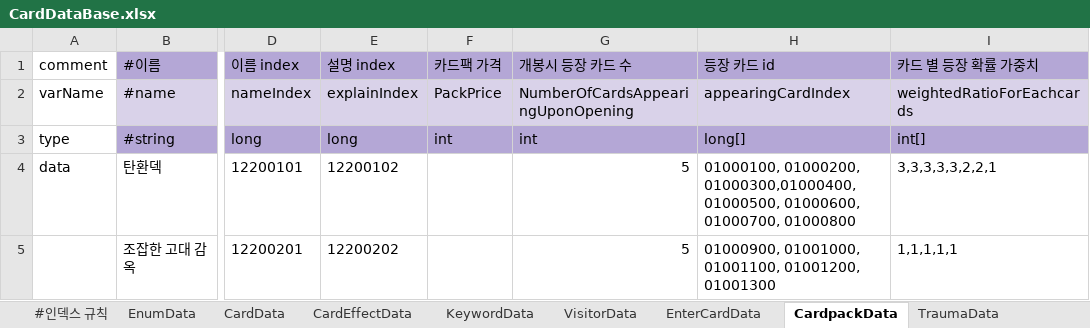
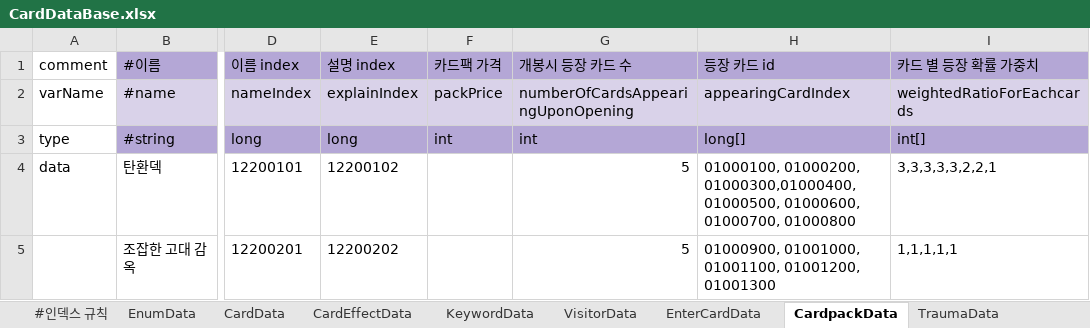
Before and after one commit to machamy/HauntedHouseTycoon, an Excel workbook: Assets/Scripts/DataBase/CardDataBase.xlsx, sheet CardpackData, drawn as a sheet; only a part is shown, gaps mark what is left out; values as stored, in another font and other column widths than the file's, no borders; charts and pictures not drawn; the diff names each change by its address in the sheet, - before the commit and + after, or states it on an @@ line.

```diff
--- a/Assets/Scripts/DataBase/CardDataBase.xlsx (sheet CardpackData)
+++ b/Assets/Scripts/DataBase/CardDataBase.xlsx (sheet CardpackData)
-F2 (카드팩 가격): PackPrice
+F2 (카드팩 가격): packPrice
-G2 (개봉시 등장 카드 수): NumberOfCardsAppearingUponOpening
+G2 (개봉시 등장 카드 수): numberOfCardsAppearingUponOpening
```
Also changed, not shown: sheet VisitorData, sheet KeywordData, sheet EnterCardData, sheet TraumaData, sheet TextData, other sheet tabs, charts or pictures, 37 other files.
